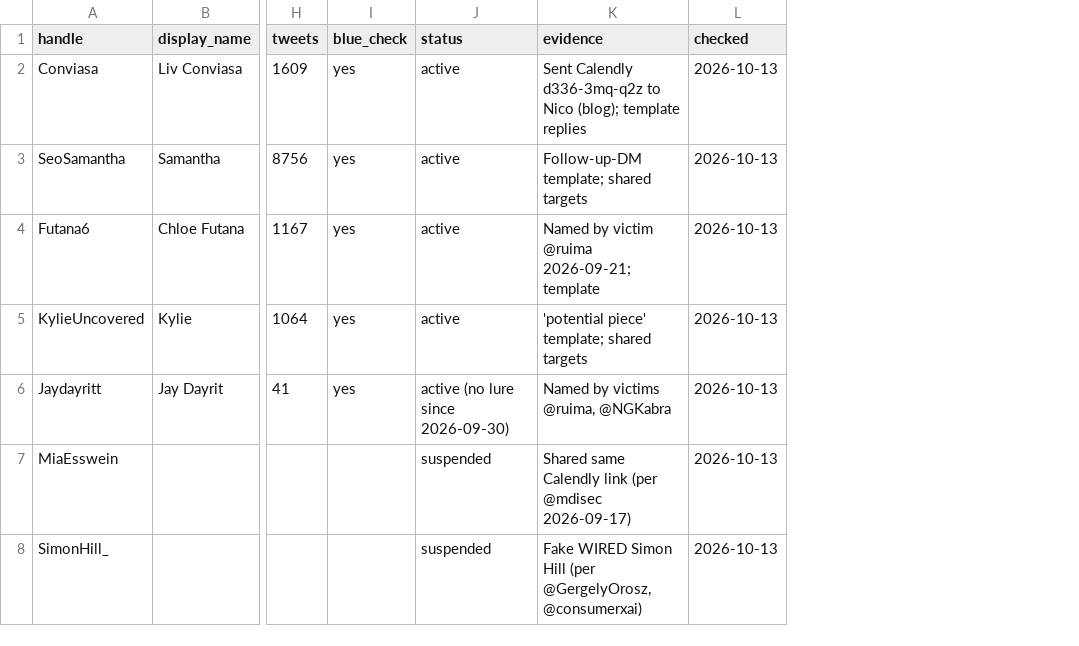
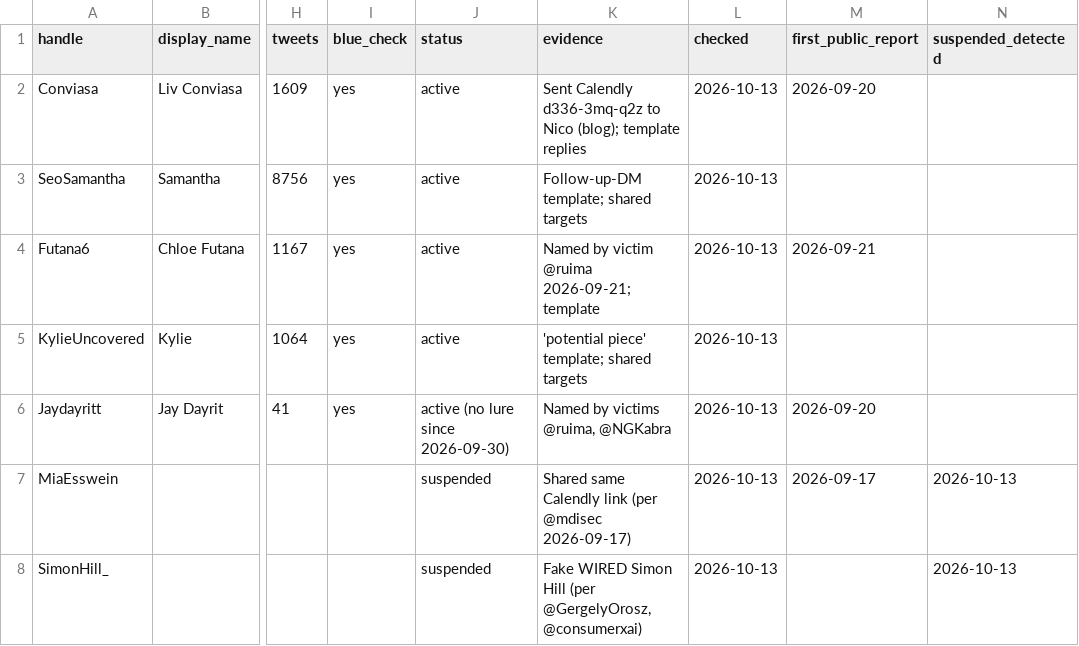
Before and after one commit to Dutchosintguy/X-phising-campaign-monitor, a CSV file: data/operators.csv, drawn as a sheet; only a part is shown, gaps mark what is left out; the diff names each change by its address in the sheet, - before the commit and + after, or states it on an @@ line.

```diff
--- a/data/operators.csv
+++ b/data/operators.csv
+column M (first_public_report), rows 2-7: 2026-09-20 |  | 2026-09-21 |  | 2026-09-20 | 2026-09-17
+column N (suspended_detected), rows 7-8: 2026-10-13 | 2026-10-13
```
Also changed, not shown: 9 other files.
